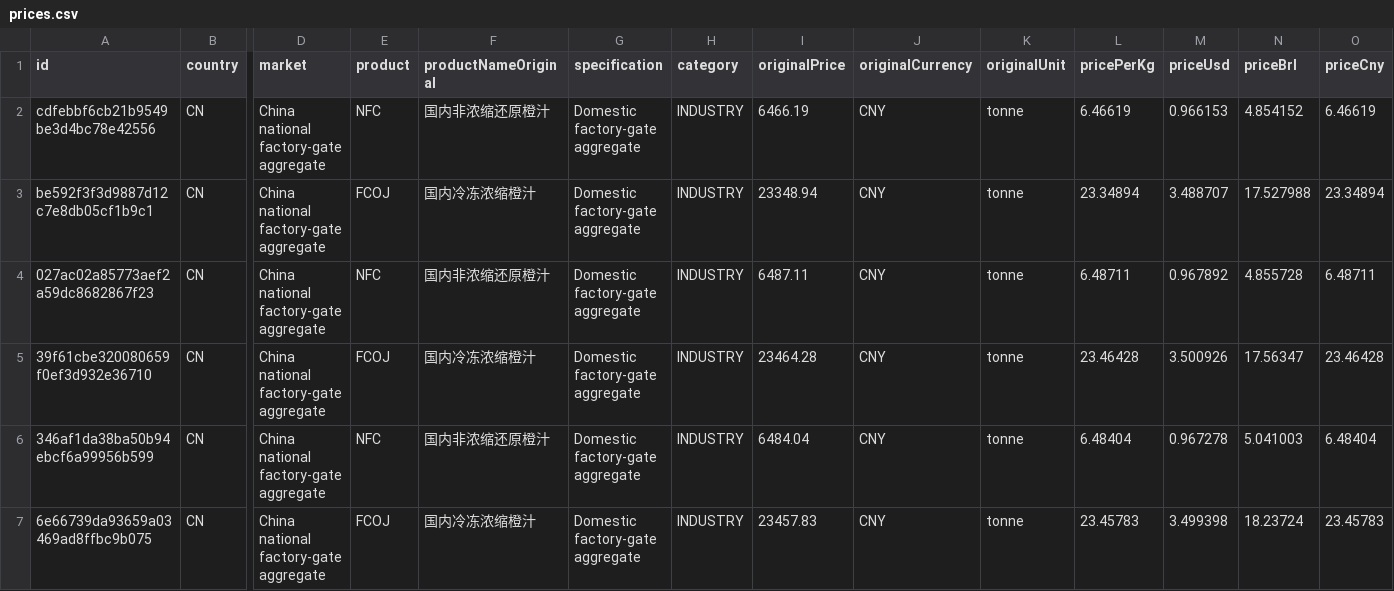
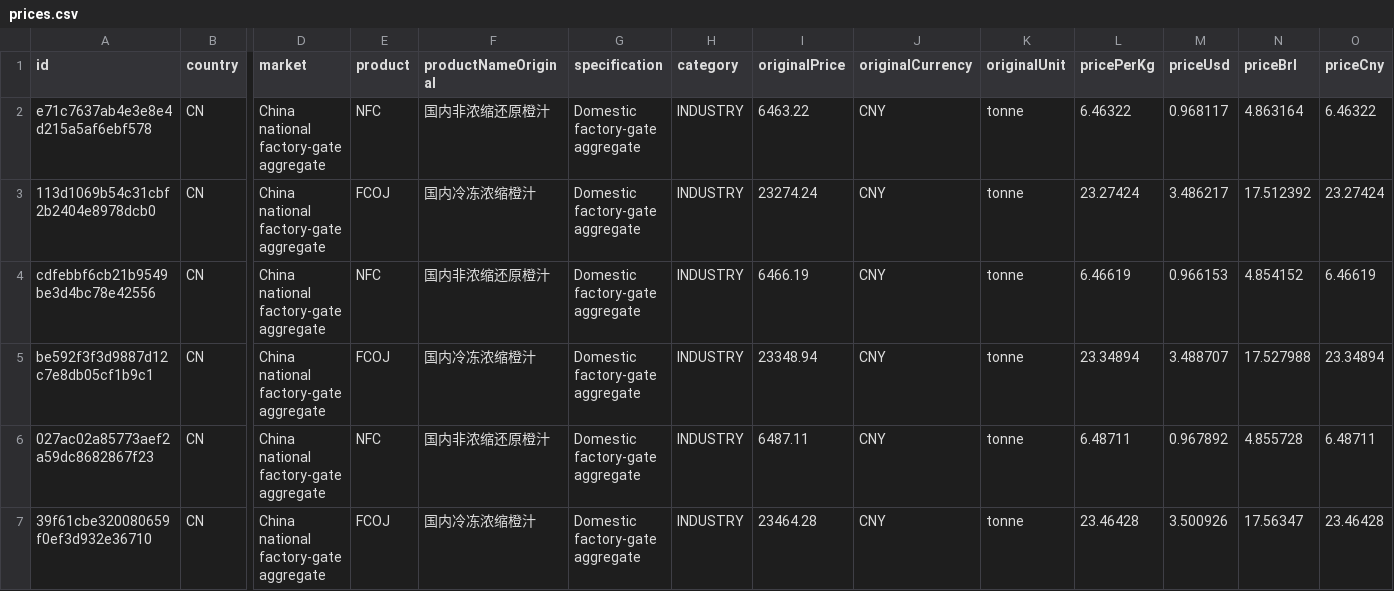
Before and after one commit to Berg-001/china-orange-intelligence, a CSV file: frontend/public/data/prices.csv, drawn as a sheet; only a part is shown, gaps mark what is left out; the shorter side is filled out with more unchanged rows; rows hold the shown columns only; the diff names each change by its address in the sheet, - before the commit and + after, or states it on an @@ line.

```diff
--- a/frontend/public/data/prices.csv
+++ b/frontend/public/data/prices.csv
+row 2: e71c7637ab4e3e8e4d215a5af6ebf578 | CN | China national factory-gate aggregate | NFC | 国内非浓缩还原橙汁 | Domestic factory-gate aggregate | INDUSTRY | 6463.22 | CNY | tonne | 6.46322 | 0.968117 | 4.863164 | 6.46322
+row 3: 113d1069b54c31cbf2b2404e8978dcb0 | CN | China national factory-gate aggregate | FCOJ | 国内冷冻浓缩橙汁 | Domestic factory-gate aggregate | INDUSTRY | 23274.24 | CNY | tonne | 23.27424 | 3.486217 | 17.512392 | 23.27424
```
Also changed, not shown: 1 other file.
